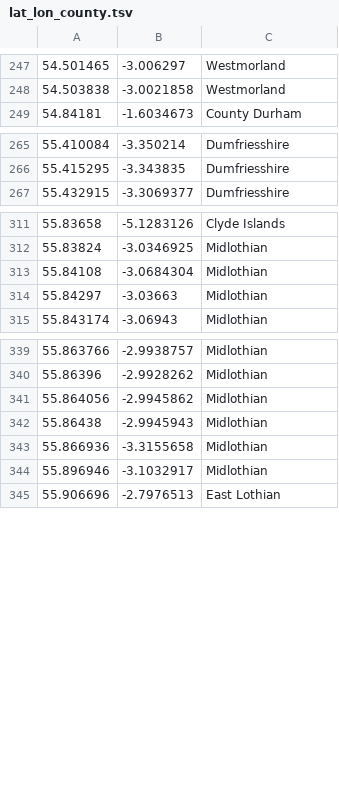
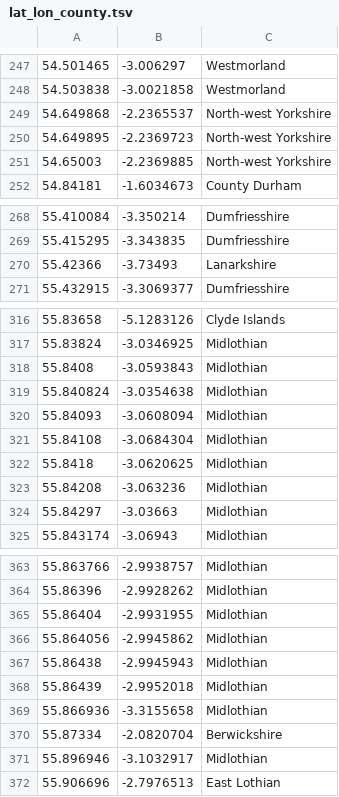
Before and after one commit to DToL-Plant-Working-Group/collections, a TSV file: data/lat_lon_county.tsv, drawn as a sheet; only a part is shown, gaps mark what is left out; the diff covers the shown part only; the diff names each change by its address in the sheet, - before the commit and + after, or states it on an @@ line.

```diff
--- a/data/lat_lon_county.tsv
+++ b/data/lat_lon_county.tsv
+row 249: 54.649868 | -2.2365537 | North-west Yorkshire
+row 250: 54.649895 | -2.2369723 | North-west Yorkshire
+row 251: 54.65003 | -2.2369885 | North-west Yorkshire
+row 270: 55.42366 | -3.73493 | Lanarkshire
+row 318: 55.8408 | -3.0593843 | Midlothian
+row 319: 55.840824 | -3.0354638 | Midlothian
+row 320: 55.84093 | -3.0608094 | Midlothian
+row 322: 55.8418 | -3.0620625 | Midlothian
+row 323: 55.84208 | -3.063236 | Midlothian
+row 365: 55.86404 | -2.9931955 | Midlothian
+row 368: 55.86439 | -2.9952018 | Midlothian
+row 370: 55.87334 | -2.0820704 | Berwickshire
```
Also changed, not shown: 31 added rows elsewhere in this file, data/COPO_parsed_DToL_plant_collections.csv, data/all_collected_final.csv, 5 other files.
